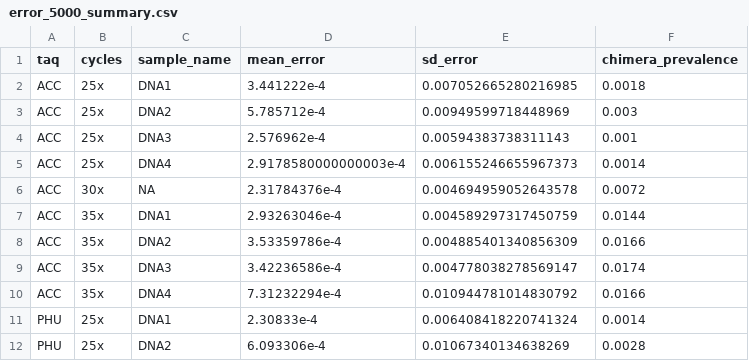
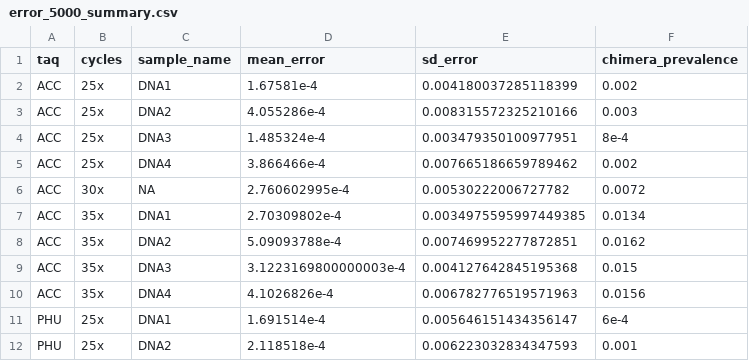
Before and after one commit to SchlossLab/Sze_PCRSeqEffects_mSphere_2019, a CSV file: data/process/tables/error_5000_summary.csv, drawn as a sheet; only a part is shown; the diff covers the shown part only.

```diff
--- a/data/process/tables/error_5000_summary.csv
+++ b/data/process/tables/error_5000_summary.csv
@@ -1,12 +1,12 @@
 taq,cycles,sample_name,mean_error,sd_error,chimera_prevalence
-ACC,25x,DNA1,3.441222e-4,0.007052665280216985,0.0018
-ACC,25x,DNA2,5.785712e-4,0.00949599718448969,0.003
-ACC,25x,DNA3,2.576962e-4,0.00594383738311143,0.001
-ACC,25x,DNA4,2.9178580000000003e-4,0.006155246655967373,0.0014
-ACC,30x,NA,2.31784376e-4,0.004694959052643578,0.0072
-ACC,35x,DNA1,2.93263046e-4,0.004589297317450759,0.0144
-ACC,35x,DNA2,3.53359786e-4,0.004885401340856309,0.0166
-ACC,35x,DNA3,3.42236586e-4,0.004778038278569147,0.0174
-ACC,35x,DNA4,7.31232294e-4,0.010944781014830792,0.0166
-PHU,25x,DNA1,2.30833e-4,0.006408418220741324,0.0014
-PHU,25x,DNA2,6.093306e-4,0.01067340134638269,0.0028
+ACC,25x,DNA1,1.67581e-4,0.004180037285118399,0.002
+ACC,25x,DNA2,4.055286e-4,0.008315572325210166,0.003
+ACC,25x,DNA3,1.485324e-4,0.003479350100977951,8e-4
+ACC,25x,DNA4,3.866466e-4,0.007665186659789462,0.002
+ACC,30x,NA,2.760602995e-4,0.00530222006727782,0.0072
+ACC,35x,DNA1,2.70309802e-4,0.0034975595997449385,0.0134
+ACC,35x,DNA2,5.09093788e-4,0.007469952277872851,0.0162
+ACC,35x,DNA3,3.1223169800000003e-4,0.004127642845195368,0.015
+ACC,35x,DNA4,4.1026826e-4,0.006782776519571963,0.0156
+PHU,25x,DNA1,1.691514e-4,0.005646151434356147,6e-4
+PHU,25x,DNA2,2.118518e-4,0.006223032834347593,0.001
```
Also changed, not shown: 148 edited cells elsewhere in this file, data/process/tables/error_10000_summary.csv, data/process/tables/error_1000_summary.csv, 4 other files.
